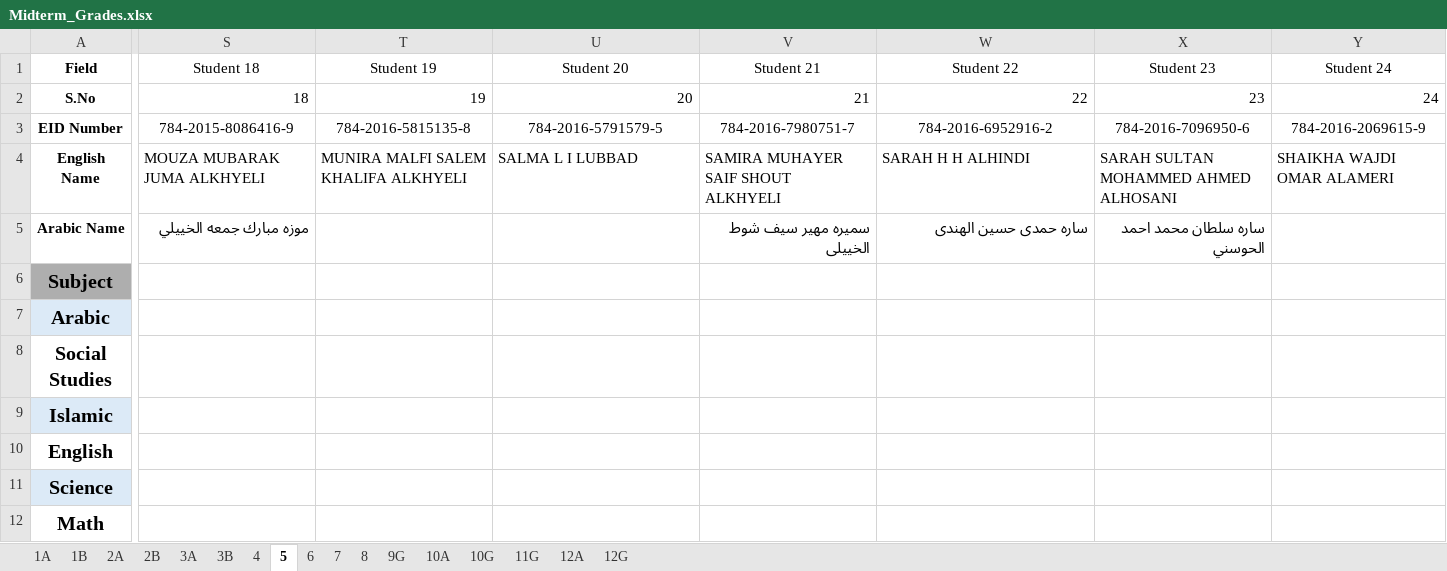
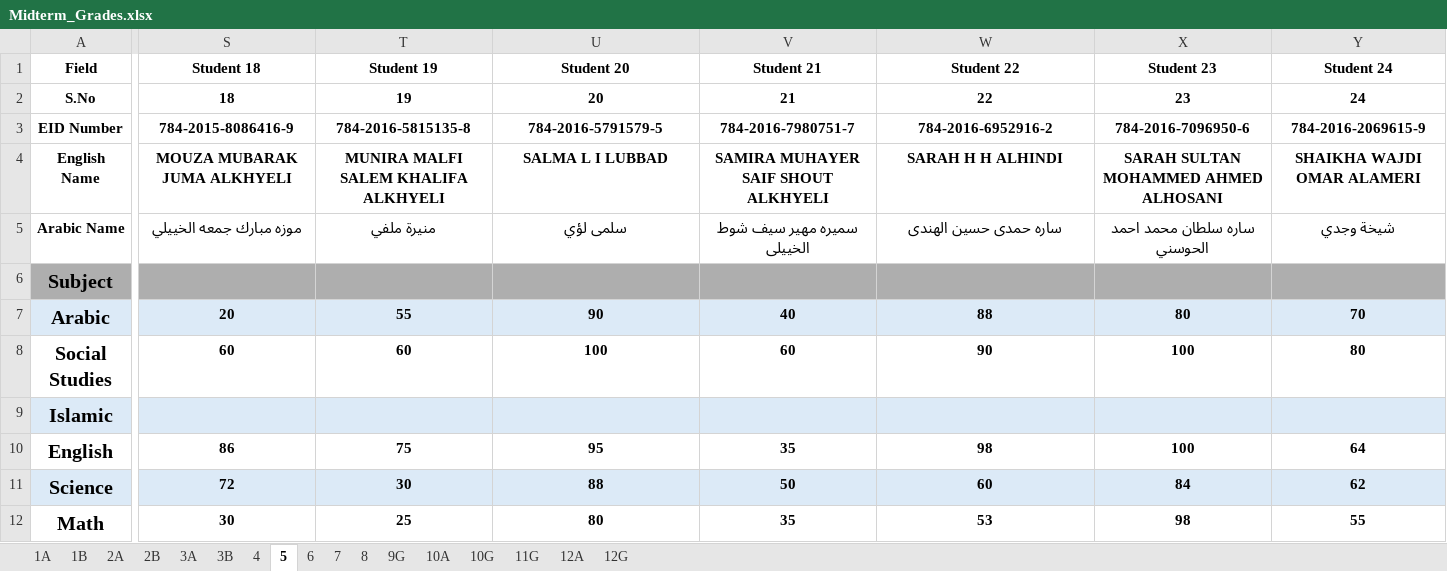
Before and after one commit to Saraans9/AltaleaaSchool, an Excel workbook: Midterm_Grades.xlsx, sheet 5, drawn as a sheet; only a part is shown, gaps mark what is left out; values as stored, in another font and other column widths than the file's, no borders; removed rows and columns are numbered as before the commit, all else as after; rows hold the shown columns only; the diff covers the shown part only; the diff names each change by its address in the sheet, - before the commit and + after, or states it on an @@ line.

```diff
--- a/Midterm_Grades.xlsx (sheet 5)
+++ b/Midterm_Grades.xlsx (sheet 5)
-S1:Y4 bold: off
+S1:Y4 bold: on
-S2:Y2 alignment: right
+S2:Y2 alignment: center
-S4:Y4 alignment: left
+S4:Y4 alignment: center
@@ S5 bold: off → on, alignment: right → center @@
-T5 (Student 19): (empty)
+T5 (Student 19): منيرة ملفي
-U5 (Student 20): (empty)
+U5 (Student 20): سلمى لؤي
@@ V5:X5 bold: off → on, alignment: right → center @@
-Y5 (Student 24): (empty)
+Y5 (Student 24): شيخة وجدي
-S6:Y6 fill: none
+S6:Y6 fill: #AEAEAE
-row 7: Arabic
-row 8: Social Studies
+row 7: Arabic | 20 | 55 | 90 | 40 | 88 | 80 | 70
+row 8: Social Studies | 60 | 60 | 100 | 60 | 90 | 100 | 80
-S9:Y9 fill: none
+S9:Y9 fill: #DCEAF7
-row 10: English
-row 11: Science
-row 12: Math
+row 10: English | 86 | 75 | 95 | 35 | 98 | 100 | 64
+row 11: Science | 72 | 30 | 88 | 50 | 60 | 84 | 62
+row 12: Math | 30 | 25 | 80 | 35 | 53 | 98 | 55
```
Also changed, not shown: 6 edited cells and cell formats elsewhere in this sheet, sheet 10G, sheet 1B, sheet 1A, sheet 11G, sheet 8, sheet 3A, 10 more sheets.
